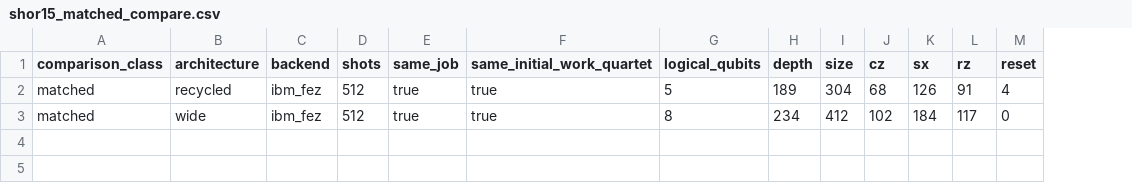
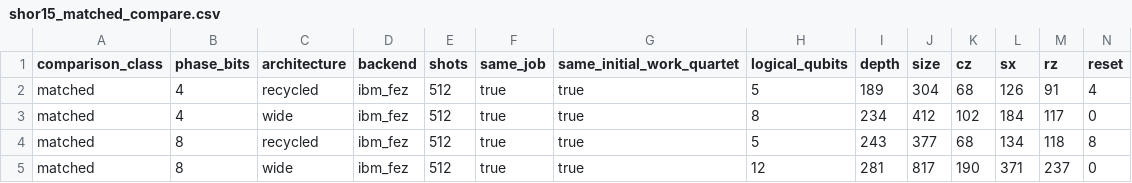
Before and after one commit to CaMaLabs/RecycledQubitRegisters, a CSV file: results/hardware/shor15_matched_compare.csv, drawn as a sheet; only a part is shown; rows hold the shown columns only; the diff names each change by its address in the sheet, - before the commit and + after, or states it on an @@ line.

Commit message:
Add matched 8-bit Shor phase-scaling hardware result

```diff
--- a/results/hardware/shor15_matched_compare.csv
+++ b/results/hardware/shor15_matched_compare.csv
+column B (phase_bits), rows 2-3: 4 | 4
+row 4: matched | 8 | recycled | ibm_fez | 512 | true | true | 5 | 243 | 377 | 68 | 134 | 118 | 8
+row 5: matched | 8 | wide | ibm_fez | 512 | true | true | 12 | 281 | 817 | 190 | 371 | 237 | 0
```
